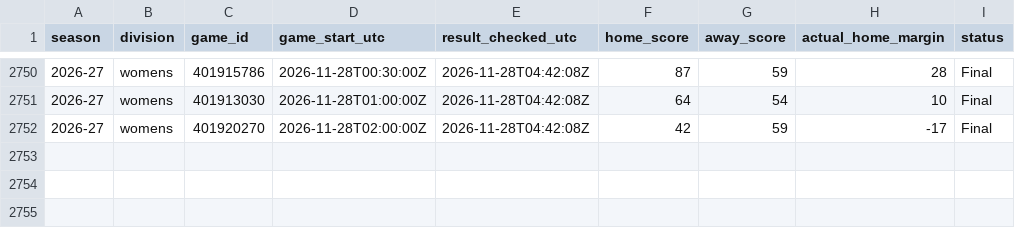
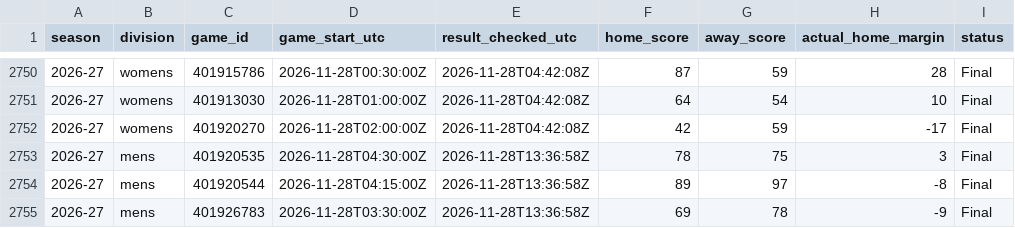
Before and after one commit to hcaver16-arch/college-basketball-ratings, a CSV file: data/prospective/2026-27/results.csv, drawn as a sheet; only a part is shown, gaps mark what is left out; the diff names each change by its address in the sheet, - before the commit and + after, or states it on an @@ line.

```diff
--- a/data/prospective/2026-27/results.csv
+++ b/data/prospective/2026-27/results.csv
+row 2753: 2026-27 | mens | 401920535 | 2026-11-28T04:30:00Z | 2026-11-28T13:36:58Z | 78 | 75 | 3 | Final
+row 2754: 2026-27 | mens | 401920544 | 2026-11-28T04:15:00Z | 2026-11-28T13:36:58Z | 89 | 97 | -8 | Final
+row 2755: 2026-27 | mens | 401926783 | 2026-11-28T03:30:00Z | 2026-11-28T13:36:58Z | 69 | 78 | -9 | Final
```
Also changed, not shown: data/prospective/2026-27/anchored_pairs_v233.csv, 5 other files.
